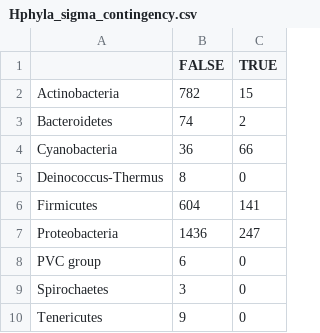
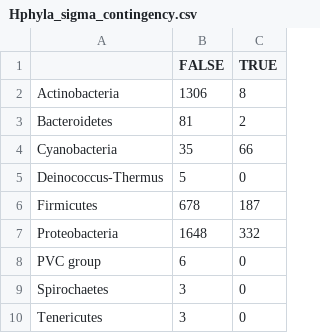
Before and after one commit to LennonLab/sigma-spore-phage, a CSV file: vogdb/data/Hphyla_sigma_contingency.csv, drawn as a sheet.

```diff
--- a/vogdb/data/Hphyla_sigma_contingency.csv
+++ b/vogdb/data/Hphyla_sigma_contingency.csv
@@ -1,10 +1,10 @@
 "","FALSE","TRUE"
-"Actinobacteria",782,15
-"Bacteroidetes",74,2
-"Cyanobacteria",36,66
-"Deinococcus-Thermus",8,0
-"Firmicutes",604,141
-"Proteobacteria",1436,247
+"Actinobacteria",1306,8
+"Bacteroidetes",81,2
+"Cyanobacteria",35,66
+"Deinococcus-Thermus",5,0
+"Firmicutes",678,187
+"Proteobacteria",1648,332
 "PVC group",6,0
 "Spirochaetes",3,0
-"Tenericutes",9,0
+"Tenericutes",3,0
```
Also changed, not shown: vogdb/data/VIRfam_sigma_contingency.csv, 7 other files.
